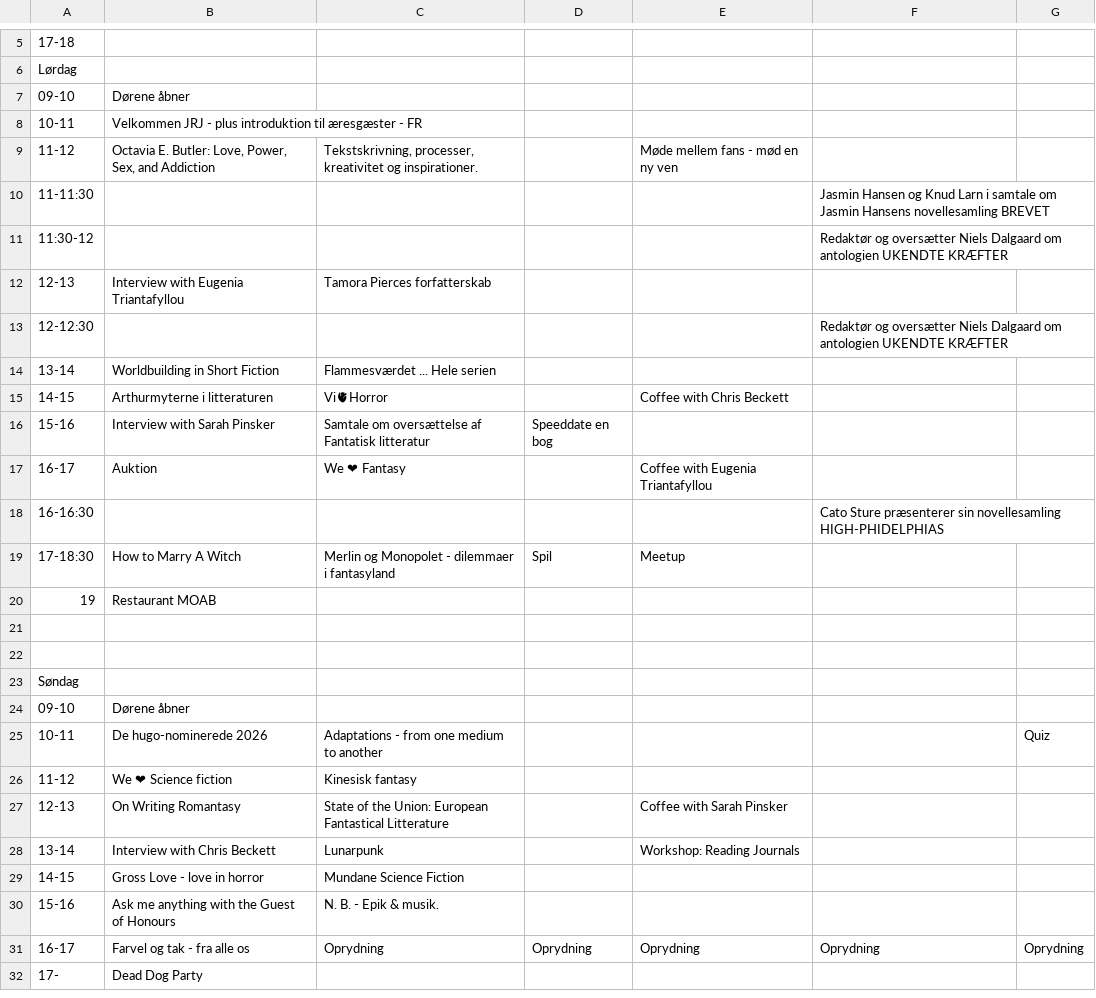
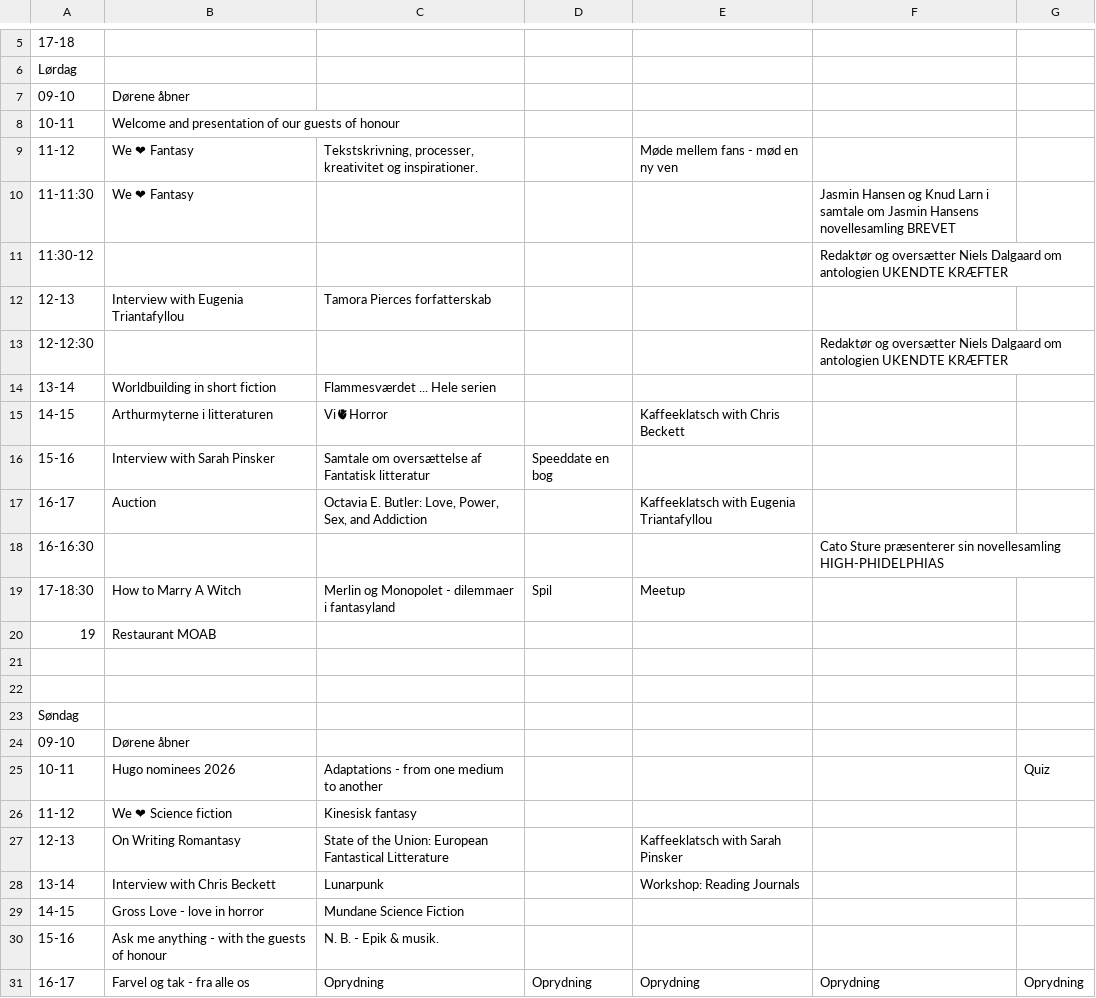
Before and after one commit to sstoltze/fantasticon-conclar, a CSV file: scripts/tidsplan.csv, drawn as a sheet; only a part is shown, gaps mark what is left out; the shorter side is filled out with more unchanged rows; the diff names each change by its address in the sheet, - before the commit and + after, or states it on an @@ line.

```diff
--- a/scripts/tidsplan.csv
+++ b/scripts/tidsplan.csv
-B8: Velkommen JRJ - plus introduktion til æresgæster - FR
+B8: Welcome and presentation of our guests of honour
-B9: Octavia E. Butler: Love, Power, Sex, and Addiction
+B9: We ❤ Fantasy
-B10: (empty)
+B10: We ❤ Fantasy
-B14: Worldbuilding in Short Fiction
+B14: Worldbuilding in short fiction
-E15: Coffee with Chris Beckett
+E15: Kaffeeklatsch with Chris Beckett
-B17: Auktion
+B17: Auction
-C17: We ❤ Fantasy
+C17: Octavia E. Butler: Love, Power, Sex, and Addiction
-E17: Coffee with Eugenia Triantafyllou
+E17: Kaffeeklatsch with Eugenia Triantafyllou
-B25: De hugo-nominerede 2026
+B25: Hugo nominees 2026
-E27: Coffee with Sarah Pinsker
+E27: Kaffeeklatsch with Sarah Pinsker
-B30: Ask me anything with the Guest of Honours
+B30: Ask me anything - with the guests of honour
```
Also changed, not shown: 4 other files.
